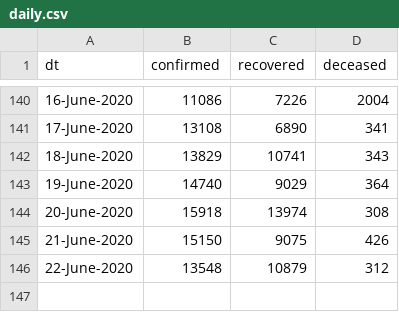
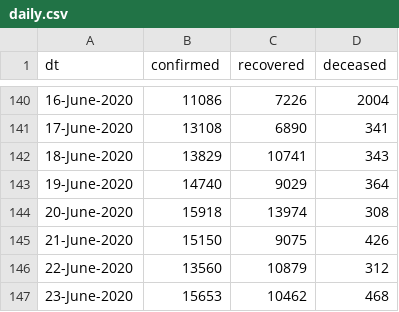
Before and after one commit to vsbabu/covid19_fb_ts, a CSV file: daily.csv, drawn as a sheet; only a part is shown, gaps mark what is left out.

```diff
--- a/daily.csv
+++ b/daily.csv
@@ -145,2 +145,3 @@ dt,confirmed,recovered,deceased
 21-June-2020,15150,9075,426
-22-June-2020,13548,10879,312
+22-June-2020,13560,10879,312
+23-June-2020,15653,10462,468
```
Also changed, not shown: ka.csv, kl.csv, 31 other files.
